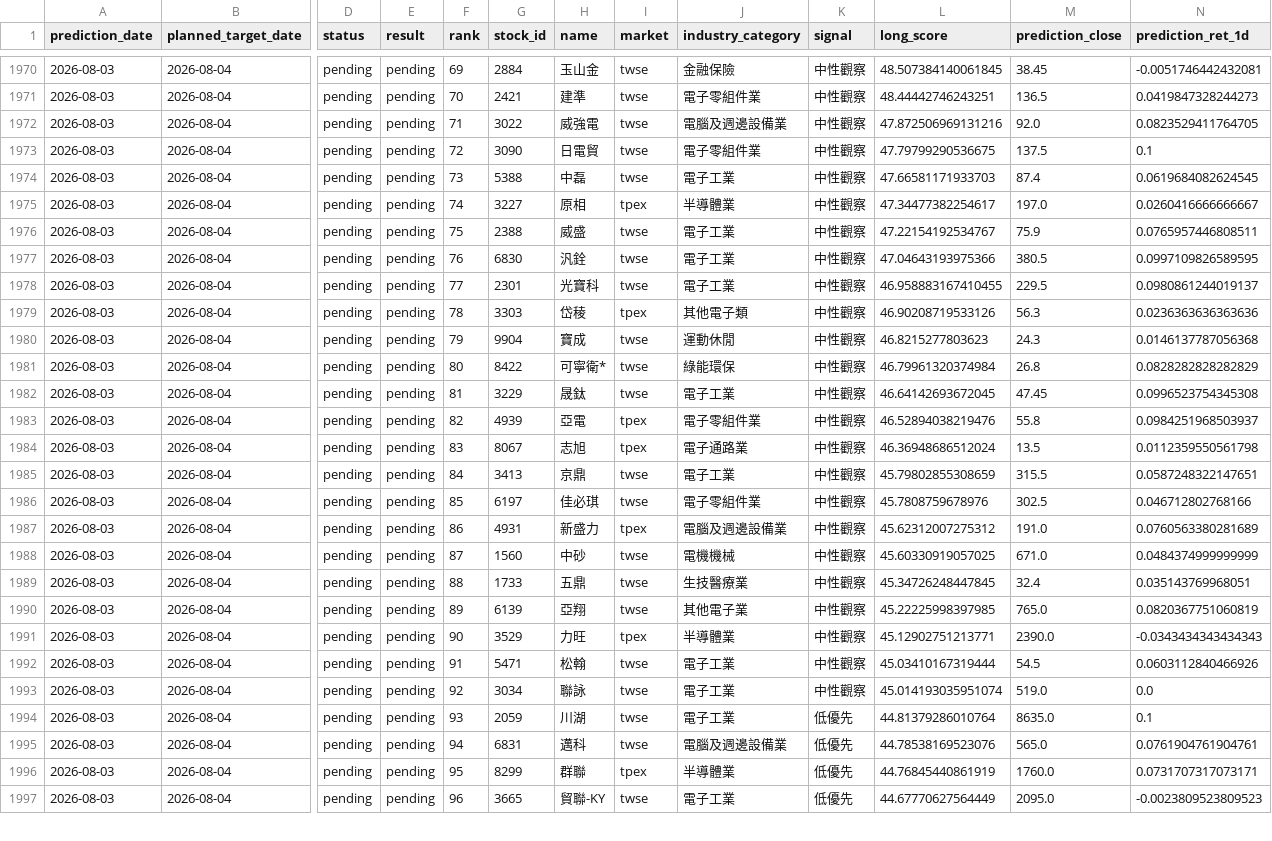
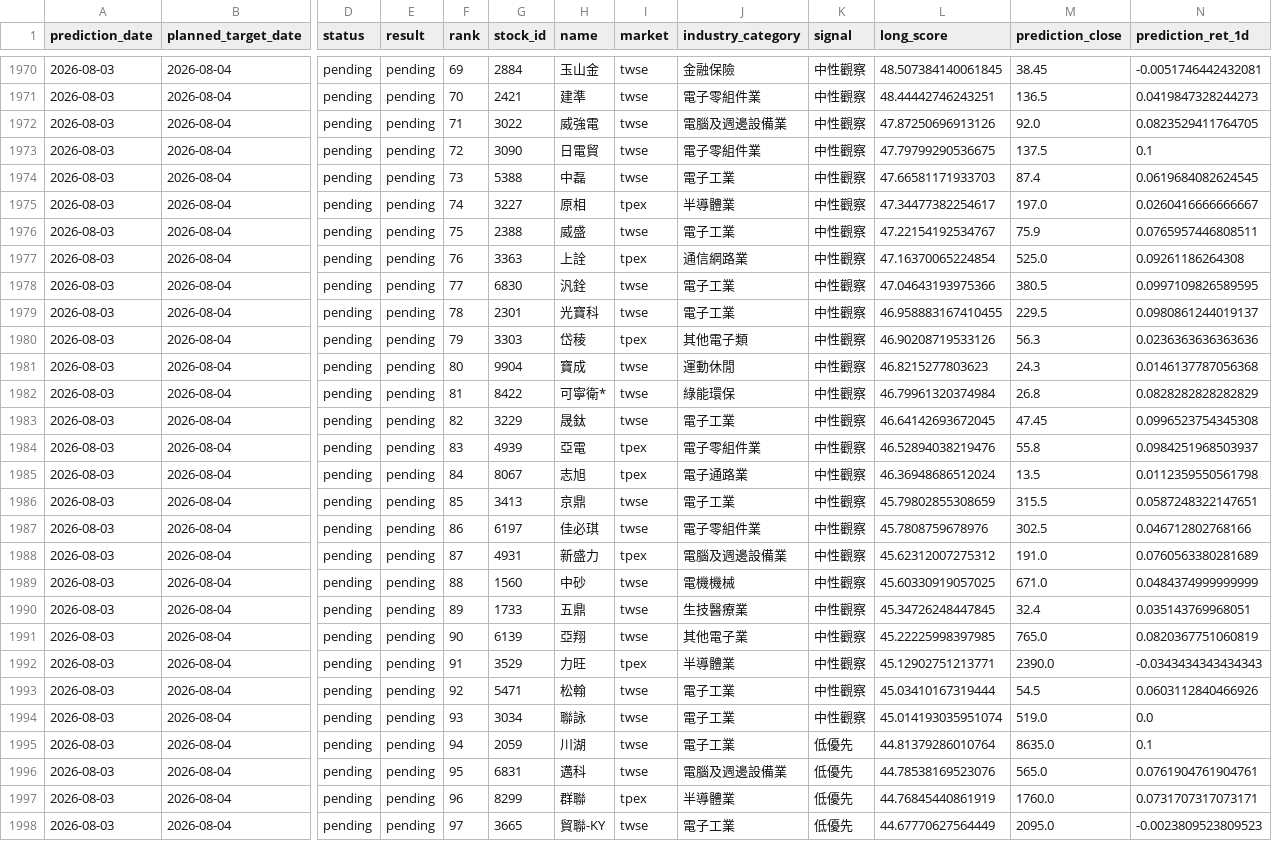
Before and after one commit to sky52442009-web/tw-stock-ranker, a CSV file: data/prediction_log.csv, drawn as a sheet; only a part is shown, gaps mark what is left out; addresses are those after the commit; rows hold the shown columns only; the diff covers the shown part only; the diff names each change by its address in the sheet, - before the commit and + after, or states it on an @@ line.

```diff
--- a/data/prediction_log.csv
+++ b/data/prediction_log.csv
-L1972 (long_score): 47.872506969131216
+L1972 (long_score): 47.87250696913126
+row 1977: 2026-08-03 | 2026-08-04 | pending | pending | 76 | 3363 | 上詮 | tpex | 通信網路業 | 中性觀察 | 47.16370065224854 | 525.0 | 0.09261186264308
-F1978 (rank): 76
+F1978 (rank): 77
-F1979 (rank): 77
+F1979 (rank): 78
-F1980 (rank): 78
+F1980 (rank): 79
-F1981 (rank): 79
+F1981 (rank): 80
-F1982 (rank): 80
+F1982 (rank): 81
-F1983 (rank): 81
+F1983 (rank): 82
-F1984 (rank): 82
+F1984 (rank): 83
-F1985 (rank): 83
+F1985 (rank): 84
-F1986 (rank): 84
+F1986 (rank): 85
-F1987 (rank): 85
+F1987 (rank): 86
-F1988 (rank): 86
+F1988 (rank): 87
-F1989 (rank): 87
+F1989 (rank): 88
-F1990 (rank): 88
+F1990 (rank): 89
-F1991 (rank): 89
+F1991 (rank): 90
-F1992 (rank): 90
+F1992 (rank): 91
-F1993 (rank): 91
+F1993 (rank): 92
-F1994 (rank): 92
+F1994 (rank): 93
-F1995 (rank): 93
+F1995 (rank): 94
-F1996 (rank): 94
+F1996 (rank): 95
-F1997 (rank): 95
+F1997 (rank): 96
-F1998 (rank): 96
+F1998 (rank): 97
```
Also changed, not shown: 1 removed row and 7 edited cells elsewhere in this file, 1 other file.
